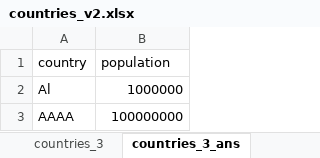
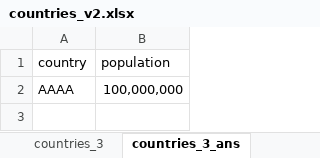
Before and after one commit to Veivel/DAD-sql-tables, an Excel workbook: testcases/countries_v2.xlsx, sheet countries_3_ans, drawn as a sheet; values as stored, in another font and other column widths than the file's, no borders; removed rows and columns are numbered as before the commit, all else as after; the diff names each change by its address in the sheet, - before the commit and + after, or states it on an @@ line.

```diff
--- a/testcases/countries_v2.xlsx (sheet countries_3_ans)
+++ b/testcases/countries_v2.xlsx (sheet countries_3_ans)
-row 2: Al | 1000000
-B2 (population): 100000000
+B2 (population): 100,000,000
```
Also changed, not shown: sheet countries_3, sheet countries_2, sheet countries_ans, sheet countries, sheet countries_2_ans, testcases/employees_all.xlsx, 3 other files.
